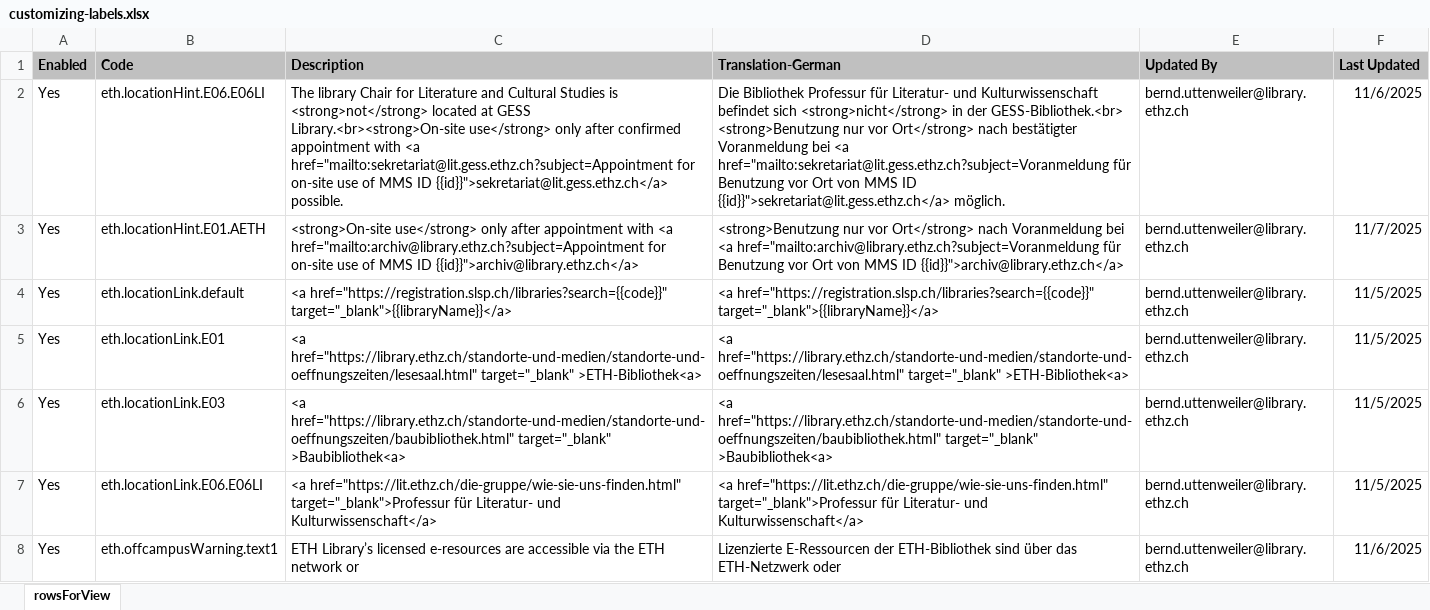
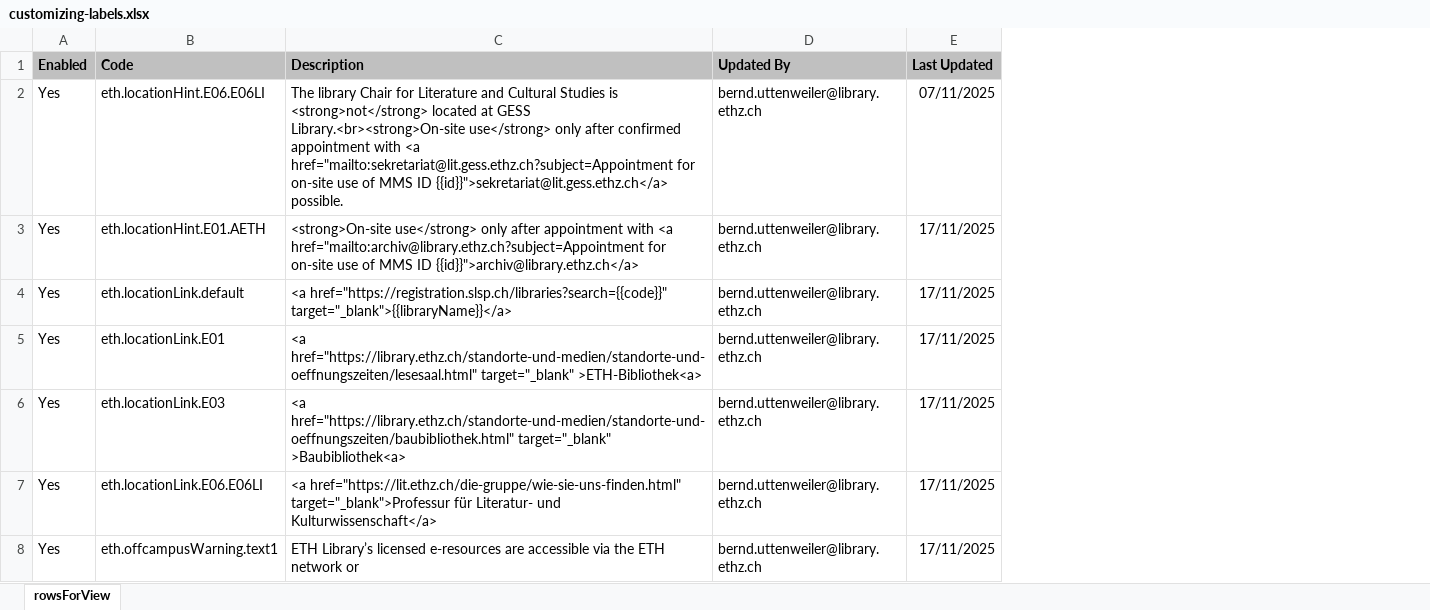
Before and after one commit to eth-library/customModule-eth, an Excel workbook: misc/customizing-labels.xlsx, sheet rowsForView, drawn as a sheet; only a part is shown; values as stored, in another font and other column widths than the file's, no borders; charts and pictures not drawn; removed rows and columns are numbered as before the commit, all else as after; the diff covers the shown part only; the diff names each change by its address in the sheet, - before the commit and + after, or states it on an @@ line.

```diff
--- a/misc/customizing-labels.xlsx (sheet rowsForView)
+++ b/misc/customizing-labels.xlsx (sheet rowsForView)
-column D (Translation-German), rows 2-8: Die Bibliothek Professur für Literatur- und Kulturwissenschaft befindet sich <strong>nicht</strong> in der GESS-Bibliothek.<br> <strong>Benutzung nur vor Ort</strong> nach bestätigter Voranmeldung bei <a href="mailto:sekretariat@lit.gess.ethz.ch?subject=Voranmeldung für Benutzung vor Ort von MMS ID {{id}}">sekretariat@lit.gess.ethz.ch</a> möglich. | <strong>Benutzung nur vor Ort</strong> nach Voranmeldung bei <a href="mailto:archiv@library.ethz.ch?subject=Voranmeldung für Benutzung vor Ort von MMS ID {{id}}">archiv@library.ethz.ch</a> | <a href="https://registration.slsp.ch/libraries?search={{code}}" target="_blank">{{libraryName}}</a> | <a href="https://library.ethz.ch/standorte-und-medien/standorte-und-oeffnungszeiten/lesesaal.html" target="_blank" >ETH-Bibliothek<a> | <a href="https://library.ethz.ch/standorte-und-medien/standorte-und-oeffnungszeiten/baubibliothek.html" target="_blank" >Baubibliothek<a> | <a href="https://lit.ethz.ch/die-gruppe/wie-sie-uns-finden.html" target="_blank">Professur für Literatur- und Kulturwissenschaft</a> | Lizenzierte E-Ressourcen der ETH-Bibliothek sind über das ETH-Netzwerk oder
-E2 (Last Updated): 11/6/2025
+E2 (Last Updated): 07/11/2025
-E3 (Last Updated): 11/7/2025
+E3 (Last Updated): 17/11/2025
-E4:E7 (Last Updated): 11/5/2025
+E4:E7 (Last Updated): 17/11/2025
-E8 (Last Updated): 11/6/2025
+E8 (Last Updated): 17/11/2025
```
Also changed, not shown: 100 edited cells elsewhere in this sheet, charts or pictures, 22 other files.
